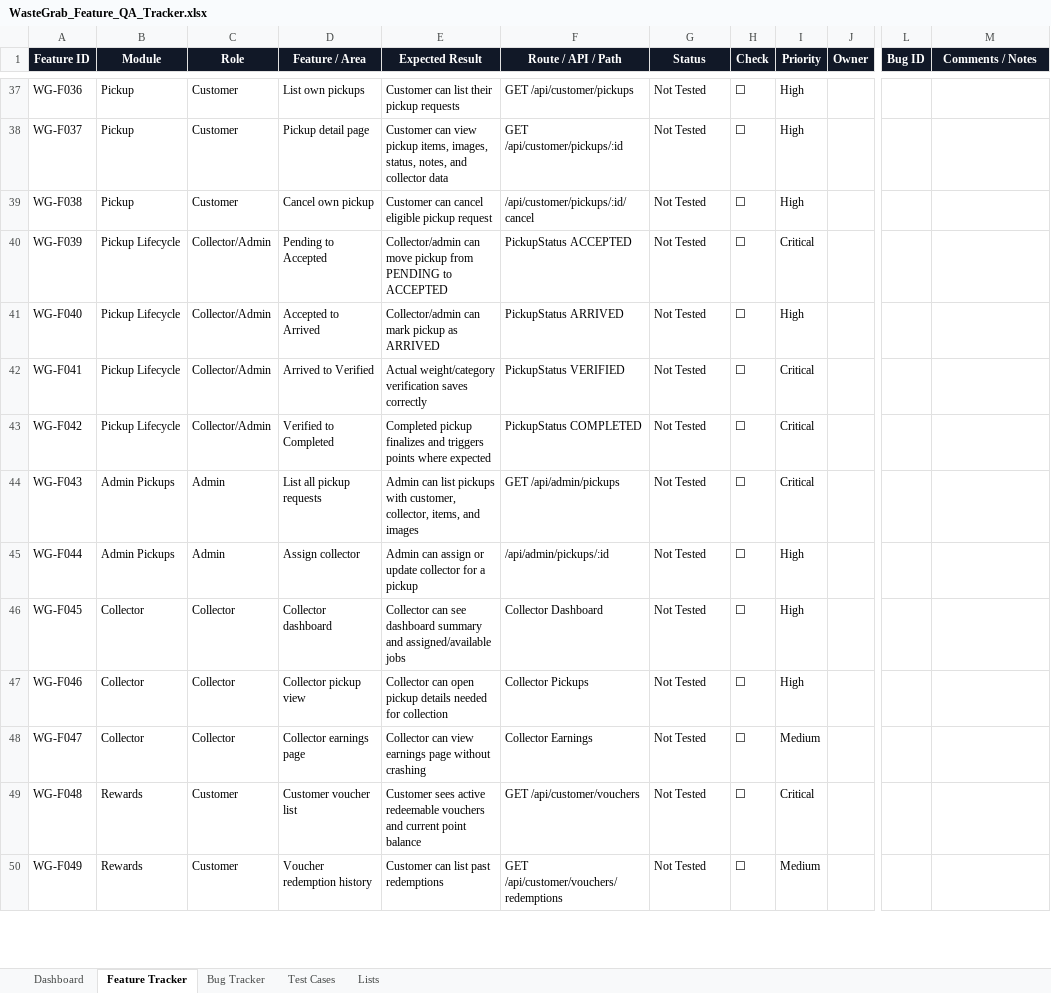
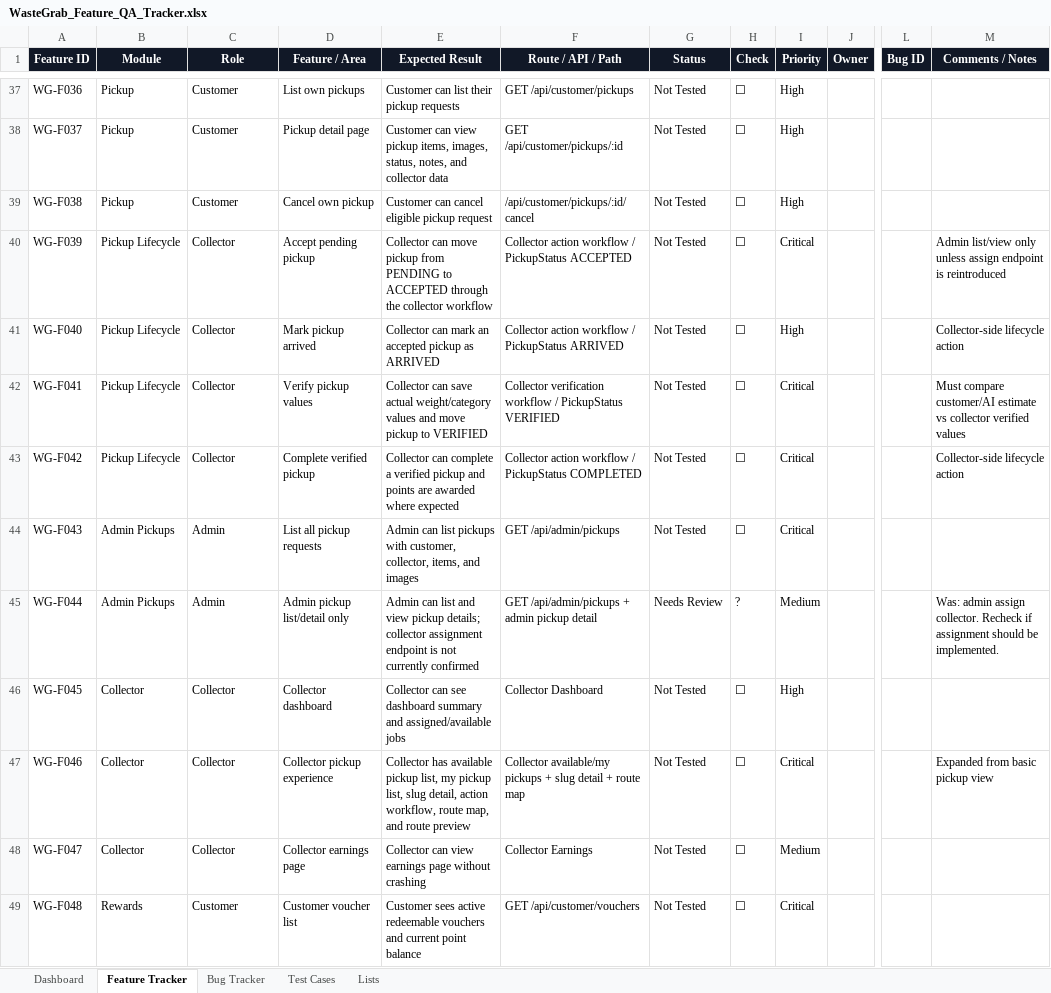
Before and after one commit to ALXP-DANIEL/WASTE-GRAB, an Excel workbook: WasteGrab_Feature_QA_Tracker.xlsx, sheet Feature Tracker, drawn as a sheet; only a part is shown, gaps mark what is left out; the shorter side is filled out with more unchanged rows; values as stored, in another font and other column widths than the file's, no borders; conditional formats and table styles not drawn; the diff covers the shown part only; the diff names each change by its address in the sheet, - before the commit and + after, or states it on an @@ line.

Commit message:
update qa tracker

```diff
--- a/WasteGrab_Feature_QA_Tracker.xlsx (sheet Feature Tracker)
+++ b/WasteGrab_Feature_QA_Tracker.xlsx (sheet Feature Tracker)
-C40:C43 (Role): Collector/Admin
+C40:C43 (Role): Collector
-D40 (Feature / Area): Pending to Accepted
+D40 (Feature / Area): Accept pending pickup
-E40 (Expected Result): Collector/admin can move pickup from PENDING to ACCEPTED
+E40 (Expected Result): Collector can move pickup from PENDING to ACCEPTED through the collector workflow
-F40 (Route / API / Path): PickupStatus ACCEPTED
+F40 (Route / API / Path): Collector action workflow / PickupStatus ACCEPTED
-M40 (Comments / Notes): (empty)
+M40 (Comments / Notes): Admin list/view only unless assign endpoint is reintroduced
-D41 (Feature / Area): Accepted to Arrived
+D41 (Feature / Area): Mark pickup arrived
-E41 (Expected Result): Collector/admin can mark pickup as ARRIVED
+E41 (Expected Result): Collector can mark an accepted pickup as ARRIVED
-F41 (Route / API / Path): PickupStatus ARRIVED
+F41 (Route / API / Path): Collector action workflow / PickupStatus ARRIVED
-M41 (Comments / Notes): (empty)
+M41 (Comments / Notes): Collector-side lifecycle action
-D42 (Feature / Area): Arrived to Verified
+D42 (Feature / Area): Verify pickup values
-E42 (Expected Result): Actual weight/category verification saves correctly
+E42 (Expected Result): Collector can save actual weight/category values and move pickup to VERIFIED
-F42 (Route / API / Path): PickupStatus VERIFIED
+F42 (Route / API / Path): Collector verification workflow / PickupStatus VERIFIED
-M42 (Comments / Notes): (empty)
+M42 (Comments / Notes): Must compare customer/AI estimate vs collector verified values
-D43 (Feature / Area): Verified to Completed
+D43 (Feature / Area): Complete verified pickup
-E43 (Expected Result): Completed pickup finalizes and triggers points where expected
+E43 (Expected Result): Collector can complete a verified pickup and points are awarded where expected
-F43 (Route / API / Path): PickupStatus COMPLETED
+F43 (Route / API / Path): Collector action workflow / PickupStatus COMPLETED
-M43 (Comments / Notes): (empty)
+M43 (Comments / Notes): Collector-side lifecycle action
-D45 (Feature / Area): Assign collector
+D45 (Feature / Area): Admin pickup list/detail only
-E45 (Expected Result): Admin can assign or update collector for a pickup
+E45 (Expected Result): Admin can list and view pickup details; collector assignment endpoint is not currently confirmed
-F45 (Route / API / Path): /api/admin/pickups/:id
+F45 (Route / API / Path): GET /api/admin/pickups + admin pickup detail
-G45 (Status): Not Tested
+G45 (Status): Needs Review
-H45 (Check): ☐
+H45 (Check): ?
-I45 (Priority): High
+I45 (Priority): Medium
-M45 (Comments / Notes): (empty)
+M45 (Comments / Notes): Was: admin assign collector. Recheck if assignment should be implemented.
-D47 (Feature / Area): Collector pickup view
+D47 (Feature / Area): Collector pickup experience
-E47 (Expected Result): Collector can open pickup details needed for collection
+E47 (Expected Result): Collector has available pickup list, my pickup list, slug detail, action workflow, route map, and route preview
-F47 (Route / API / Path): Collector Pickups
+F47 (Route / API / Path): Collector available/my pickups + slug detail + route map
-I47 (Priority): High
+I47 (Priority): Critical
-M47 (Comments / Notes): (empty)
+M47 (Comments / Notes): Expanded from basic pickup view
```
Also changed, not shown: 14 added rows and 11 edited cells elsewhere in this sheet, sheet Test Cases, sheet Bug Tracker, sheet Dashboard, formulas that keep their value, charts or pictures.
